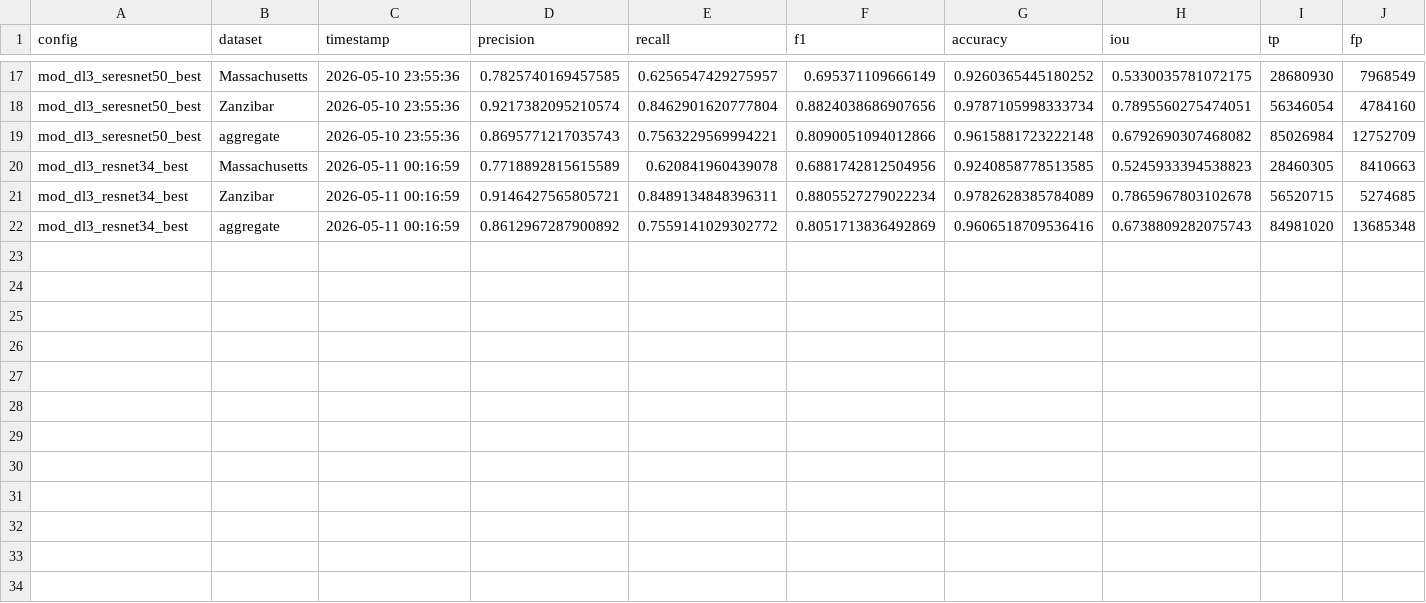
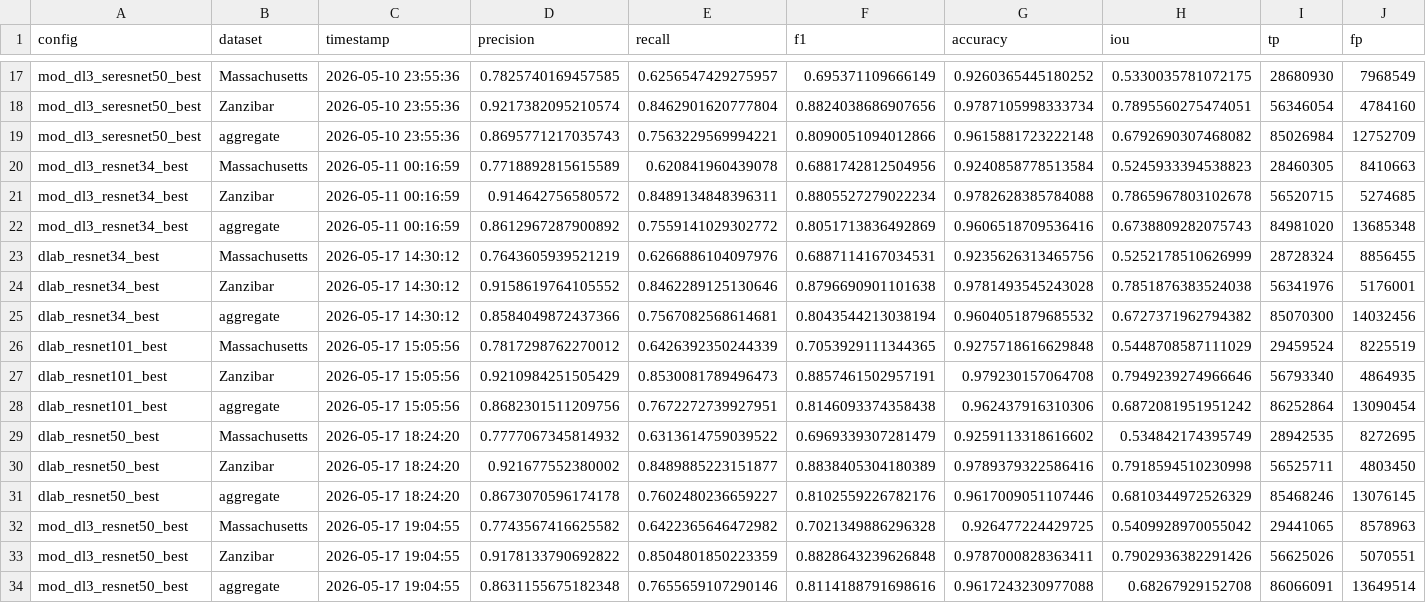
Before and after one commit to MrAI-Rohan/ArielBS, a CSV file: mz_benchmark.csv, drawn as a sheet; only a part is shown, gaps mark what is left out; rows hold the shown columns only; the diff names each change by its address in the sheet, - before the commit and + after, or states it on an @@ line.

```diff
--- a/mz_benchmark.csv
+++ b/mz_benchmark.csv
-G20 (accuracy): 0.9240858778513585
+G20 (accuracy): 0.9240858778513584
-D21 (precision): 0.9146427565805721
+D21 (precision): 0.914642756580572
-G21 (accuracy): 0.9782628385784089
+G21 (accuracy): 0.9782628385784088
+row 23: dlab_resnet34_best | Massachusetts | 2026-05-17 14:30:12 | 0.7643605939521219 | 0.6266886104097976 | 0.6887114167034531 | 0.9235626313465756 | 0.5252178510626999 | 28728324 | 8856455
+row 24: dlab_resnet34_best | Zanzibar | 2026-05-17 14:30:12 | 0.9158619764105552 | 0.8462289125130646 | 0.8796690901101638 | 0.9781493545243028 | 0.7851876383524038 | 56341976 | 5176001
+row 25: dlab_resnet34_best | aggregate | 2026-05-17 14:30:12 | 0.8584049872437366 | 0.7567082568614681 | 0.8043544213038194 | 0.9604051879685532 | 0.6727371962794382 | 85070300 | 14032456
+row 26: dlab_resnet101_best | Massachusetts | 2026-05-17 15:05:56 | 0.7817298762270012 | 0.6426392350244339 | 0.7053929111344365 | 0.9275718616629848 | 0.5448708587111029 | 29459524 | 8225519
+row 27: dlab_resnet101_best | Zanzibar | 2026-05-17 15:05:56 | 0.9210984251505429 | 0.8530081789496473 | 0.8857461502957191 | 0.979230157064708 | 0.7949239274966646 | 56793340 | 4864935
+row 28: dlab_resnet101_best | aggregate | 2026-05-17 15:05:56 | 0.8682301511209756 | 0.7672272739927951 | 0.8146093374358438 | 0.962437916310306 | 0.6872081951951242 | 86252864 | 13090454
+row 29: dlab_resnet50_best | Massachusetts | 2026-05-17 18:24:20 | 0.7777067345814932 | 0.6313614759039522 | 0.6969339307281479 | 0.9259113318616602 | 0.534842174395749 | 28942535 | 8272695
+row 30: dlab_resnet50_best | Zanzibar | 2026-05-17 18:24:20 | 0.921677552380002 | 0.8489885223151877 | 0.8838405304180389 | 0.9789379322586416 | 0.7918594510230998 | 56525711 | 4803450
+row 31: dlab_resnet50_best | aggregate | 2026-05-17 18:24:20 | 0.8673070596174178 | 0.7602480236659227 | 0.8102559226782176 | 0.9617009051107446 | 0.6810344972526329 | 85468246 | 13076145
+row 32: mod_dl3_resnet50_best | Massachusetts | 2026-05-17 19:04:55 | 0.7743567416625582 | 0.6422365646472982 | 0.7021349886296328 | 0.926477224429725 | 0.5409928970055042 | 29441065 | 8578963
+row 33: mod_dl3_resnet50_best | Zanzibar | 2026-05-17 19:04:55 | 0.9178133790692822 | 0.8504801850223359 | 0.8828643239626848 | 0.9787000828363411 | 0.7902936382291426 | 56625026 | 5070551
+row 34: mod_dl3_resnet50_best | aggregate | 2026-05-17 19:04:55 | 0.8631155675182348 | 0.7655659107290146 | 0.8114188791698616 | 0.9617243230977088 | 0.68267929152708 | 86066091 | 13649514
```
Also changed, not shown: benchmark_results.csv, 3 other files.
